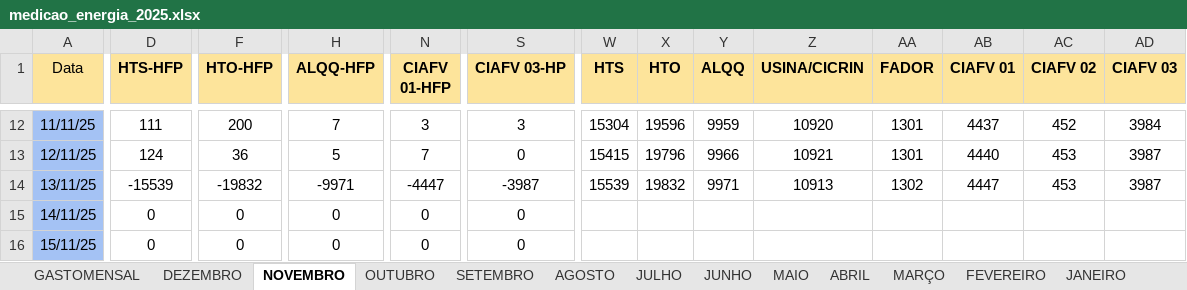
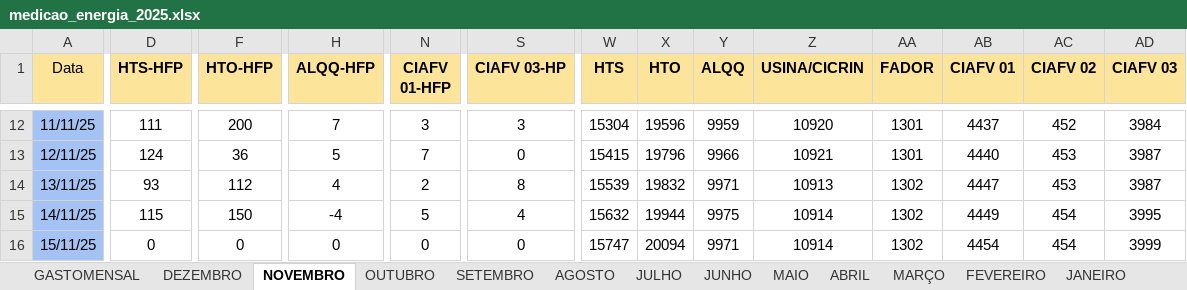
Before and after one commit to MarquezziniBL/Dashboardenergia, an Excel workbook: medicao_energia_2025.xlsx, sheet NOVEMBRO, drawn as a sheet; only a part is shown, gaps mark what is left out; values as stored, in another font and other column widths than the file's, no borders; the diff covers the shown part only; the diff names each change by its address in the sheet, - before the commit and + after, or states it on an @@ line.

Commit message:
Update medicao_energia_2025.xlsx

```diff
--- a/medicao_energia_2025.xlsx (sheet NOVEMBRO)
+++ b/medicao_energia_2025.xlsx (sheet NOVEMBRO)
-D14 (HTS-HFP): -15539
+D14 (HTS-HFP): 93
-F14 (HTO-HFP): -19832
+F14 (HTO-HFP): 112
-H14 (ALQQ-HFP): -9971
+H14 (ALQQ-HFP): 4
-N14 (CIAFV 01-HFP): -4447
+N14 (CIAFV 01-HFP): 2
-S14 (CIAFV 03-HP): -3987
+S14 (CIAFV 03-HP): 8
-D15 (HTS-HFP): 0
+D15 (HTS-HFP): 115
-F15 (HTO-HFP): 0
+F15 (HTO-HFP): 150
-H15 (ALQQ-HFP): 0
+H15 (ALQQ-HFP): -4
-N15 (CIAFV 01-HFP): 0
+N15 (CIAFV 01-HFP): 5
-S15 (CIAFV 03-HP): 0
+S15 (CIAFV 03-HP): 4
-W15 (HTS): (empty)
+W15 (HTS): 15632
-X15 (HTO): (empty)
+X15 (HTO): 19944
-Y15 (ALQQ): (empty)
+Y15 (ALQQ): 9975
-Z15:Z16 (USINA/CICRIN): (empty)
+Z15:Z16 (USINA/CICRIN): 10914
-AA15:AA16 (FADOR): (empty)
+AA15:AA16 (FADOR): 1302
-AB15 (CIAFV 01): (empty)
+AB15 (CIAFV 01): 4449
-AC15:AC16 (CIAFV 02): (empty)
+AC15:AC16 (CIAFV 02): 454
-AD15 (CIAFV 03): (empty)
+AD15 (CIAFV 03): 3995
-W16 (HTS): (empty)
+W16 (HTS): 15747
-X16 (HTO): (empty)
+X16 (HTO): 20094
-Y16 (ALQQ): (empty)
+Y16 (ALQQ): 9971
-AB16 (CIAFV 01): (empty)
+AB16 (CIAFV 01): 4454
-AD16 (CIAFV 03): (empty)
+AD16 (CIAFV 03): 3999
```
Also changed, not shown: 48 edited cells elsewhere in this sheet.
